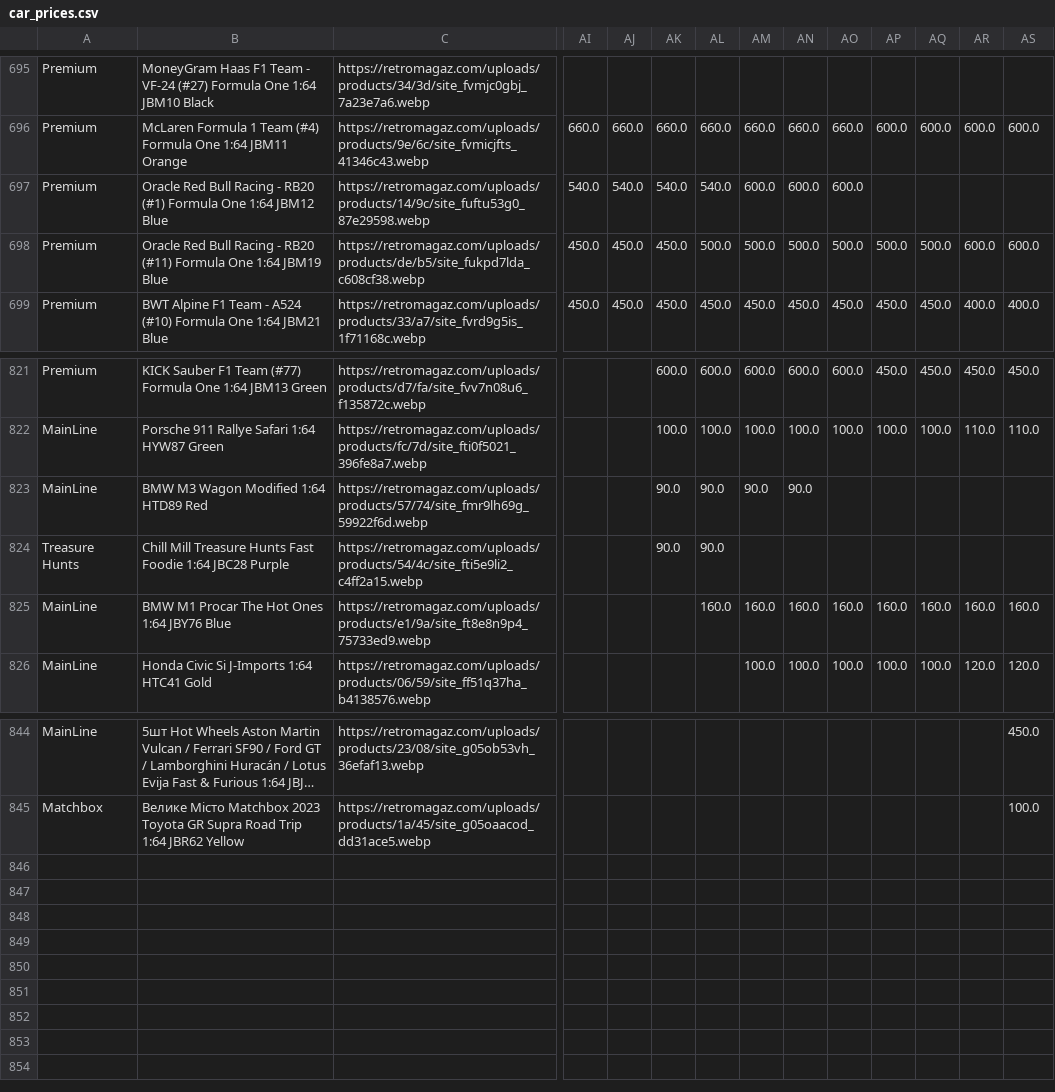
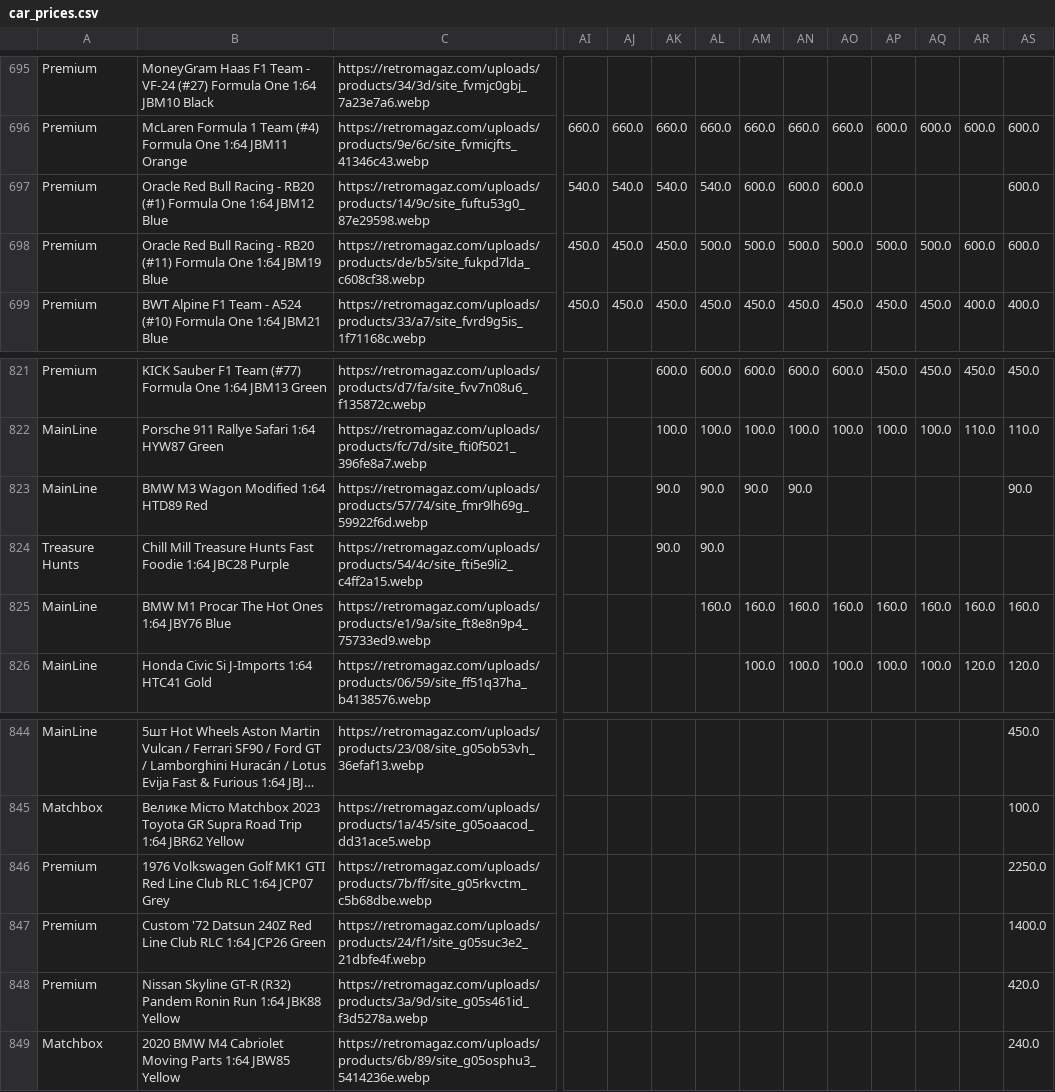
Before and after one commit to shady333/PriceParserRETRO, a CSV file: car_prices.csv, drawn as a sheet; only a part is shown, gaps mark what is left out; long unchanged cells end in …; rows hold the shown columns only; the diff names each change by its address in the sheet, - before the commit and + after, or states it on an @@ line.

```diff
--- a/car_prices.csv
+++ b/car_prices.csv
-AS697: (empty)
+AS697: 600.0
-AS823: (empty)
+AS823: 90.0
+row 846: Premium | 1976 Volkswagen Golf MK1 GTI Red Line Club RLC 1:64 JCP07 Grey | https://retromagaz.com/uploads/products/7b/ff/site_g05rkvctm_c5b68dbe.webp |  |  |  |  |  |  |  |  |  |  | 2250.0
+row 847: Premium | Custom '72 Datsun 240Z Red Line Club RLC 1:64 JCP26 Green | https://retromagaz.com/uploads/products/24/f1/site_g05suc3e2_21dbfe4f.webp |  |  |  |  |  |  |  |  |  |  | 1400.0
+row 848: Premium | Nissan Skyline GT-R (R32) Pandem Ronin Run 1:64 JBK88 Yellow | https://retromagaz.com/uploads/products/3a/9d/site_g05s461id_f3d5278a.webp |  |  |  |  |  |  |  |  |  |  | 420.0
+row 849: Matchbox | 2020 BMW M4 Cabriolet Moving Parts 1:64 JBW85 Yellow | https://retromagaz.com/uploads/products/6b/89/site_g05osphu3_5414236e.webp |  |  |  |  |  |  |  |  |  |  | 240.0
```
Also changed, not shown: sell_car_prices.csv, 1 other file.
